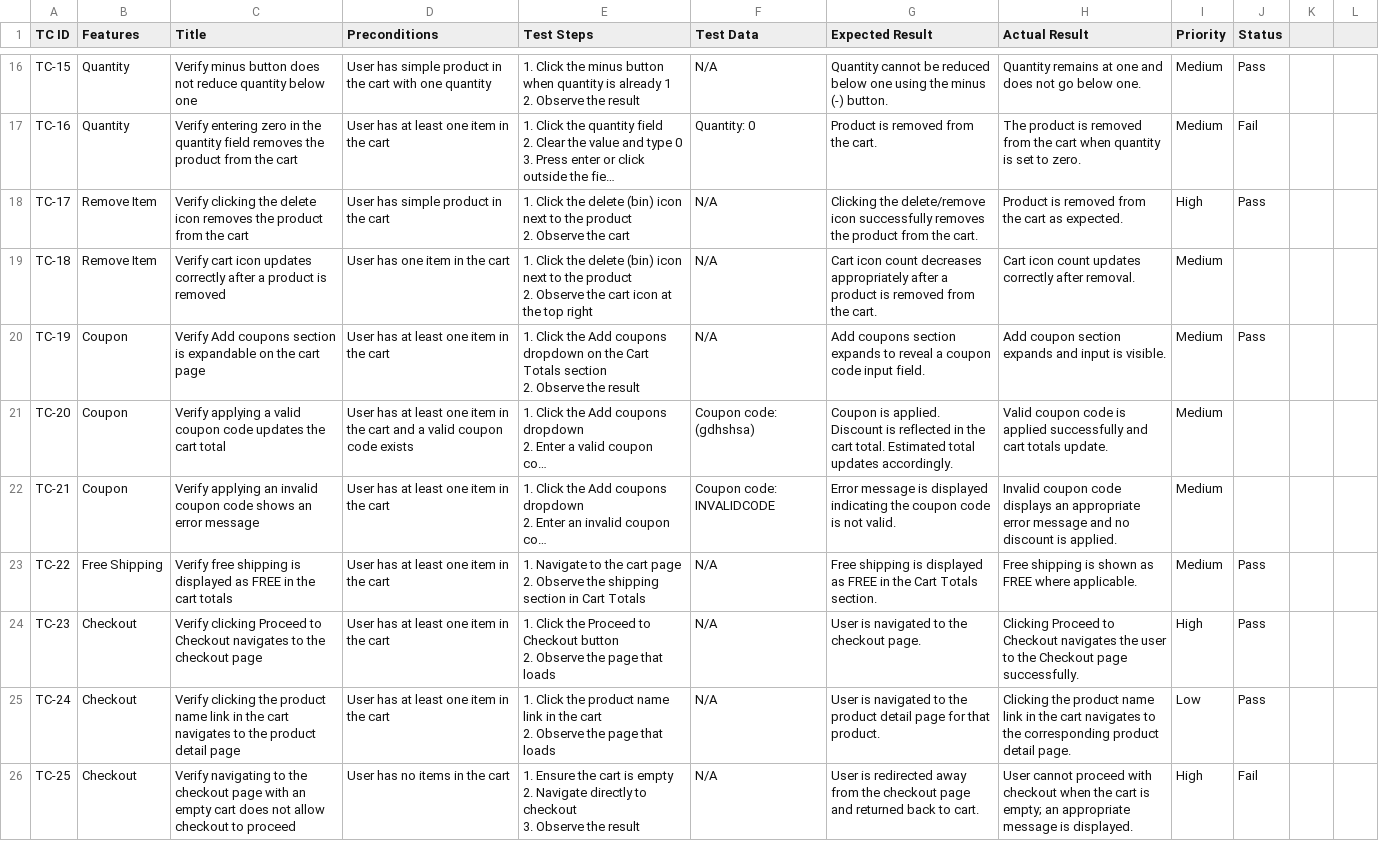
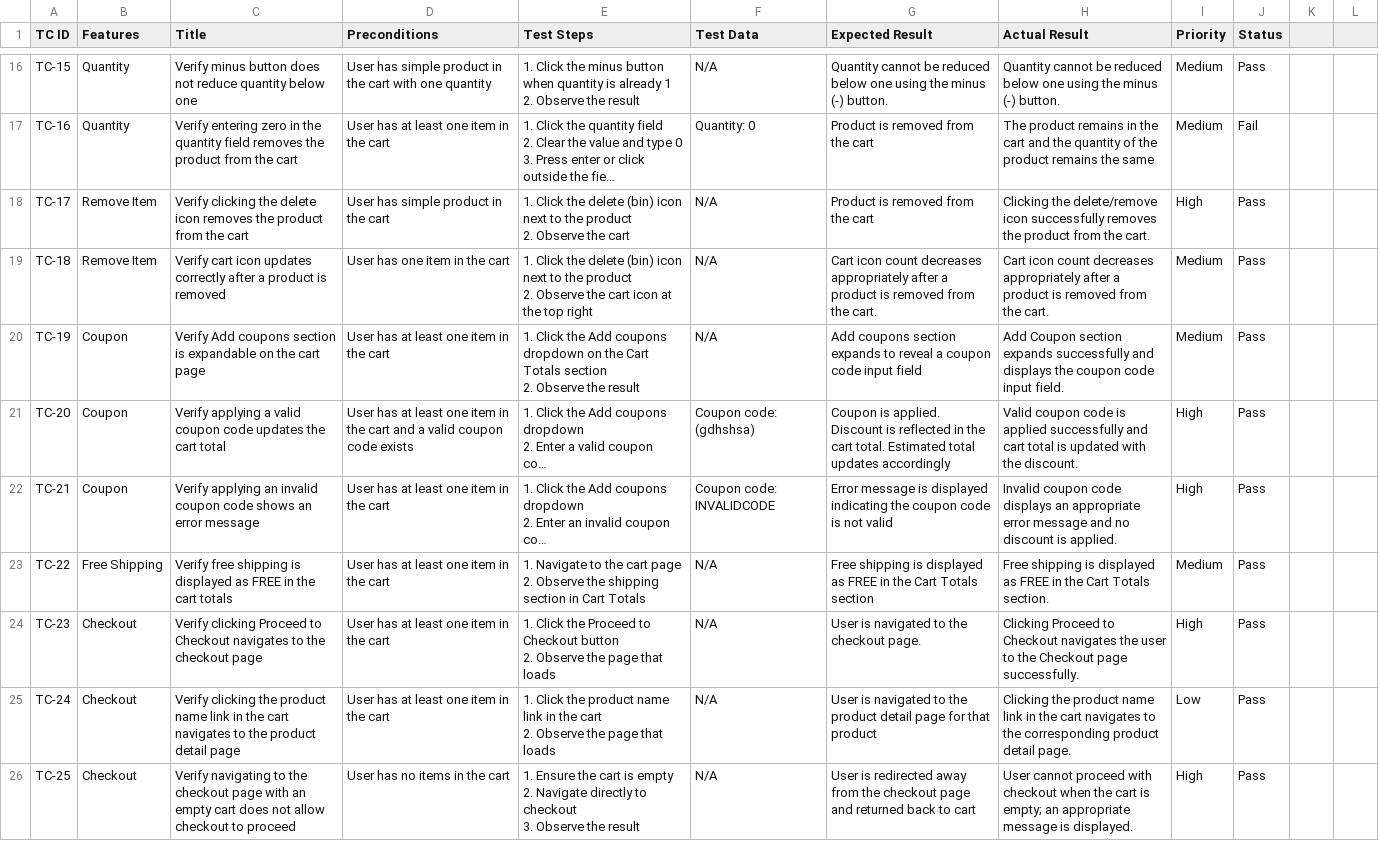
Before and after one commit to sundayilori6-ops/Woocommerce_QA_Project, a CSV file: docs/Test-Cases/M4_Shopping_Cart_Test_Cases.csv, drawn as a sheet; only a part is shown, gaps mark what is left out; long unchanged cells end in …; the diff covers the shown part only; the diff names each change by its address in the sheet, - before the commit and + after, or states it on an @@ line.

Commit message:
Update M4_Shopping_Cart_Test_Cases.csv — fill all columns/rows as provided

```diff
--- a/docs/Test-Cases/M4_Shopping_Cart_Test_Cases.csv
+++ b/docs/Test-Cases/M4_Shopping_Cart_Test_Cases.csv
-H16 (Actual Result): Quantity remains at one and does not go below one.
+H16 (Actual Result): Quantity cannot be reduced below one using the minus (-) button.
-G17 (Expected Result): Product is removed from the cart.
+G17 (Expected Result): Product is removed from the cart
-H17 (Actual Result): The product is removed from the cart when quantity is set to zero.
+H17 (Actual Result): The product remains in the cart and the quantity of the product remains the same
-G18 (Expected Result): Clicking the delete/remove icon successfully removes the product from the cart.
+G18 (Expected Result): Product is removed from the cart
-H18 (Actual Result): Product is removed from the cart as expected.
+H18 (Actual Result): Clicking the delete/remove icon successfully removes the product from the cart.
-H19 (Actual Result): …icon count updates correctly after removal.
+H19 (Actual Result): …icon count decreases appropriately after a product is removed from the cart.
-J19 (Status): (empty)
+J19 (Status): Pass
-G20 (Expected Result): …code input field.
+G20 (Expected Result): …code input field
-H20 (Actual Result): Add coupon section expands and input is visible.
+H20 (Actual Result): Add Coupon section expands successfully and displays the coupon code input field.
-G21 (Expected Result): …total updates accordingly.
+G21 (Expected Result): …total updates accordingly
-H21 (Actual Result): …and cart totals update.
+H21 (Actual Result): …and cart total is updated with the discount.
-I21:I22 (Priority): Medium
+I21:I22 (Priority): High
-J21:J22 (Status): (empty)
+J21:J22 (Status): Pass
-G22 (Expected Result): …is not valid.
+G22 (Expected Result): …is not valid
-G23 (Expected Result): …Cart Totals section.
+G23 (Expected Result): …Cart Totals section
-H23 (Actual Result): …shipping is shown as FREE where applicable.
+H23 (Actual Result): …shipping is displayed as FREE in the Cart Totals section.
-G25 (Expected Result): …for that product.
+G25 (Expected Result): …for that product
-G26 (Expected Result): …back to cart.
+G26 (Expected Result): …back to cart
-J26 (Status): Fail
+J26 (Status): Pass
```
Also changed, not shown: 44 edited cells elsewhere in this file.
